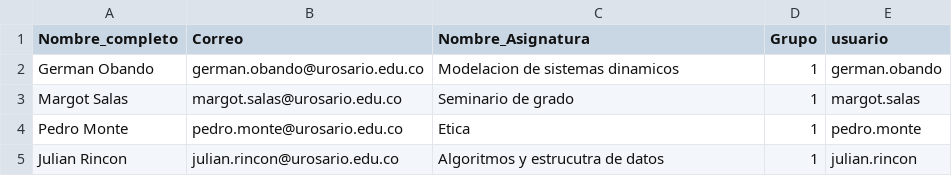
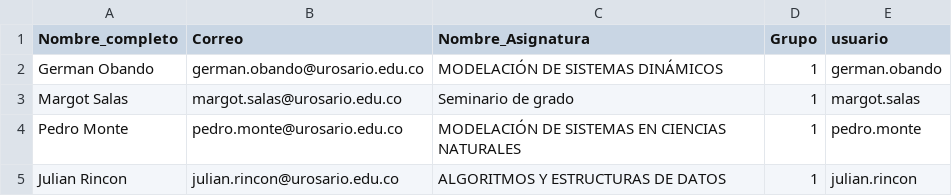
Before and after one commit to juanis2112/capstone2020, a CSV file: datos_prueba/Archivos Prueba/datos_cursos_2020_1.csv, drawn as a sheet.

```diff
--- a/datos_prueba/Archivos Prueba/datos_cursos_2020_1.csv
+++ b/datos_prueba/Archivos Prueba/datos_cursos_2020_1.csv
@@ -1,5 +1,5 @@
 Nombre_completo,Correo,Nombre_Asignatura,Grupo,usuario
-German Obando,german.obando@urosario.edu.co,Modelacion de sistemas dinamicos,1,german.obando
+German Obando,german.obando@urosario.edu.co,MODELACIÓN DE SISTEMAS DINÁMICOS,1,german.obando
 Margot Salas,margot.salas@urosario.edu.co,Seminario de grado,1,margot.salas
-Pedro Monte,pedro.monte@urosario.edu.co,Etica,1,pedro.monte
-Julian Rincon,julian.rincon@urosario.edu.co,Algoritmos y estrucutra de datos,1,julian.rincon
+Pedro Monte,pedro.monte@urosario.edu.co,MODELACIÓN DE SISTEMAS EN CIENCIAS NATURALES,1,pedro.monte
+Julian Rincon,julian.rincon@urosario.edu.co,ALGORITMOS Y ESTRUCTURAS DE DATOS,1,julian.rincon
```
Also changed, not shown: datos_prueba/Archivos Prueba/Datos_2018_2.csv, datos_prueba/Archivos Prueba/Datos_2019_1.csv, 7 other files.
